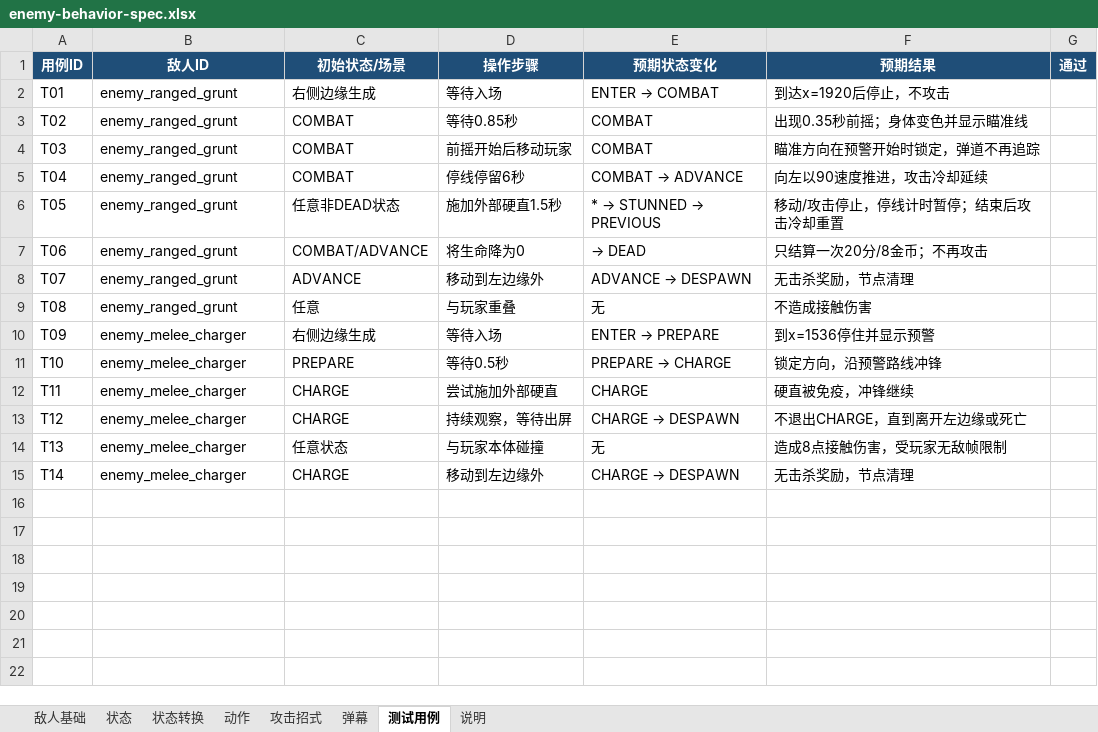
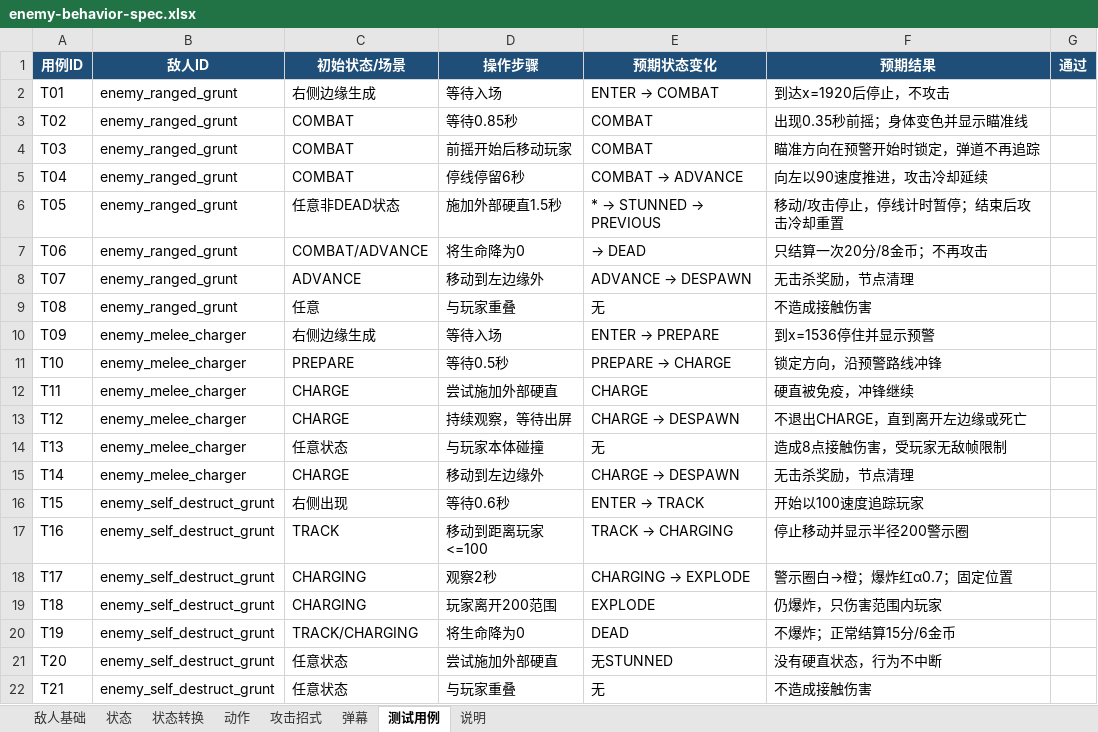
Before and after one commit to lzh9715/Vertical_Shooter, an Excel workbook: data/design/enemy-behavior-spec.xlsx, sheet 测试用例, drawn as a sheet; values as stored, in another font and other column widths than the file's, no borders; the diff names each change by its address in the sheet, - before the commit and + after, or states it on an @@ line.

```diff
--- a/data/design/enemy-behavior-spec.xlsx (sheet 测试用例)
+++ b/data/design/enemy-behavior-spec.xlsx (sheet 测试用例)
+row 16: T15 | enemy_self_destruct_grunt | 右侧出现 | 等待0.6秒 | ENTER → TRACK | 开始以100速度追踪玩家
+row 17: T16 | enemy_self_destruct_grunt | TRACK | 移动到距离玩家<=100 | TRACK → CHARGING | 停止移动并显示半径200警示圈
+row 18: T17 | enemy_self_destruct_grunt | CHARGING | 观察2秒 | CHARGING → EXPLODE | 警示圈白→橙；爆炸红α0.7；固定位置
+row 19: T18 | enemy_self_destruct_grunt | CHARGING | 玩家离开200范围 | EXPLODE | 仍爆炸，只伤害范围内玩家
+row 20: T19 | enemy_self_destruct_grunt | TRACK/CHARGING | 将生命降为0 | DEAD | 不爆炸；正常结算15分/6金币
+row 21: T20 | enemy_self_destruct_grunt | 任意状态 | 尝试施加外部硬直 | 无STUNNED | 没有硬直状态，行为不中断
+row 22: T21 | enemy_self_destruct_grunt | 任意状态 | 与玩家重叠 | 无 | 不造成接触伤害
```
Also changed, not shown: sheet 动作, sheet 状态, sheet 状态转换, sheet 敌人基础, sheet 说明, 19 other files.
